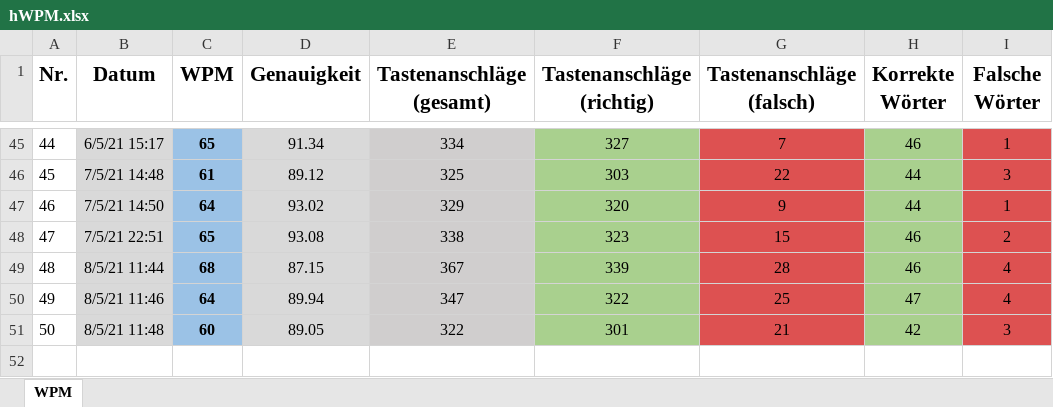
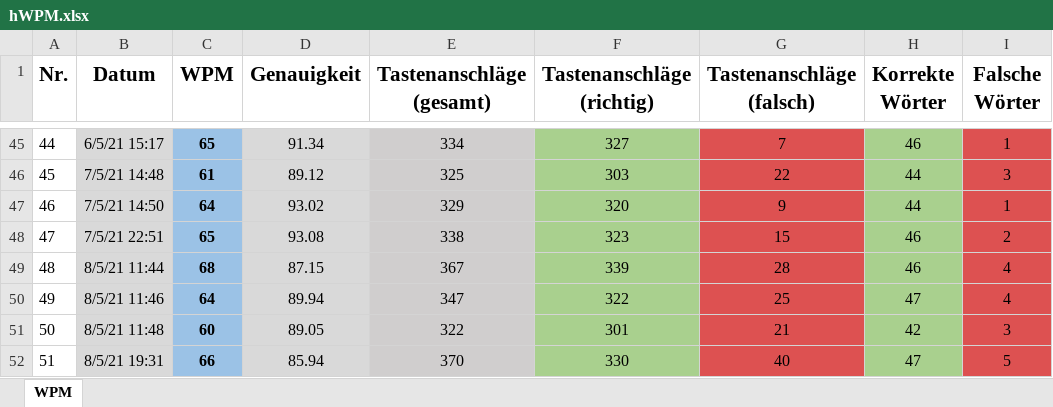
Before and after one commit to Boegeholzhausen/Python, an Excel workbook: Projects/WPMTracker/hWPM.xlsx, sheet WPM, drawn as a sheet; only a part is shown, gaps mark what is left out; values as stored, in another font and other column widths than the file's, no borders; the diff names each change by its address in the sheet, - before the commit and + after, or states it on an @@ line.

```diff
--- a/Projects/WPMTracker/hWPM.xlsx (sheet WPM)
+++ b/Projects/WPMTracker/hWPM.xlsx (sheet WPM)
+row 52: 51 | 8/5/21 19:31 | 66 | 85.94 | 370 | 330 | 40 | 47 | 5
```
Also changed, not shown: Projects/WPMTracker/WPM.xlsx, 8 other files.
